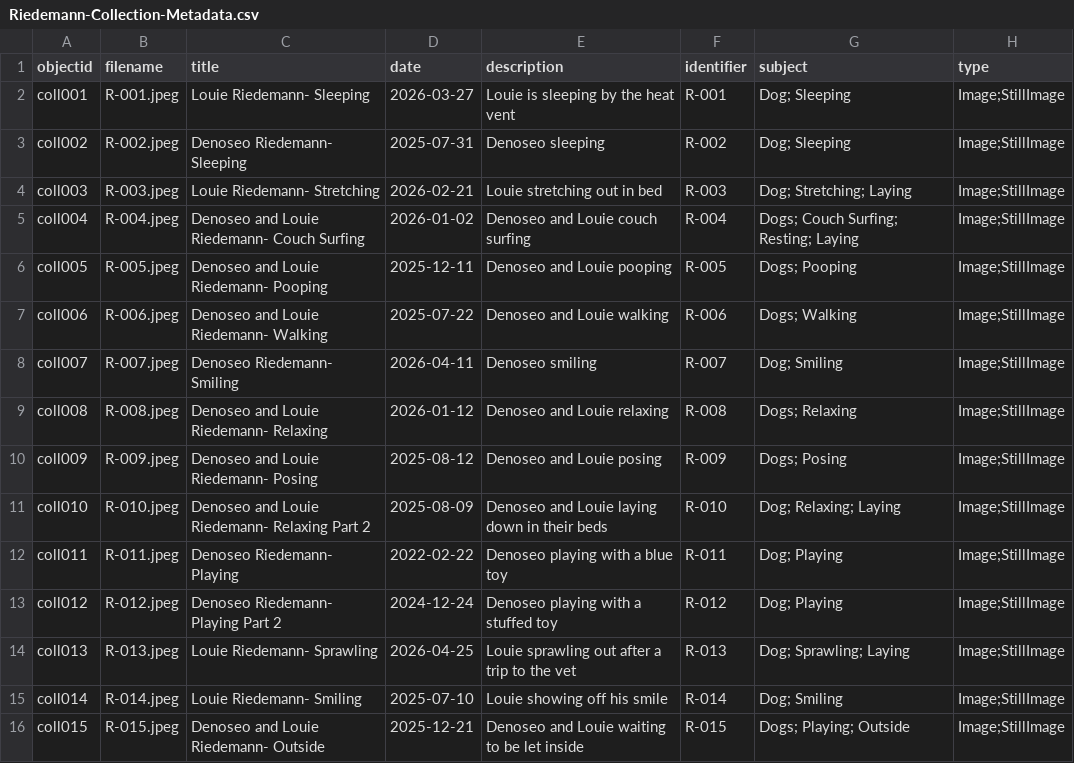
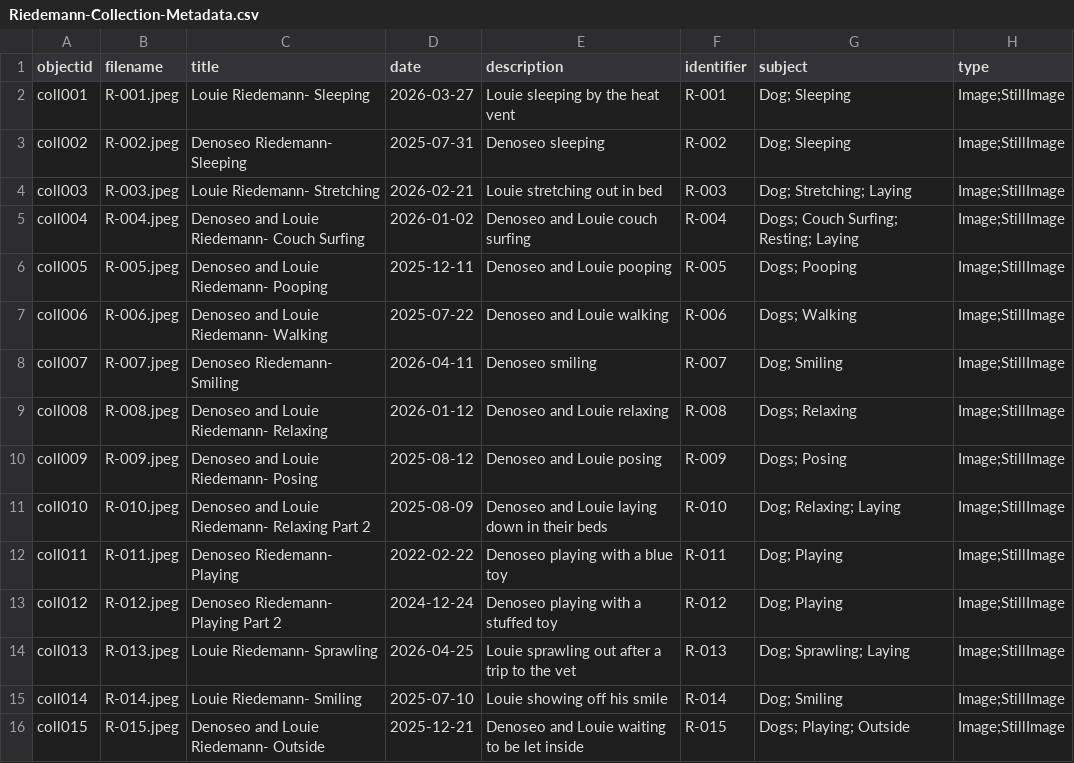
Before and after one commit to amberallyn180-sys/Riedemann-Collection-Metadata, a CSV file: _data/Riedemann-Collection-Metadata.csv, drawn as a sheet; only a part is shown; the diff names each change by its address in the sheet, - before the commit and + after, or states it on an @@ line.

Commit message:
Update Riedemann-Collection-Metadata.csv

```diff
--- a/_data/Riedemann-Collection-Metadata.csv
+++ b/_data/Riedemann-Collection-Metadata.csv
-E2 (description): Louie is sleeping by the heat vent
+E2 (description): Louie sleeping by the heat vent
```
